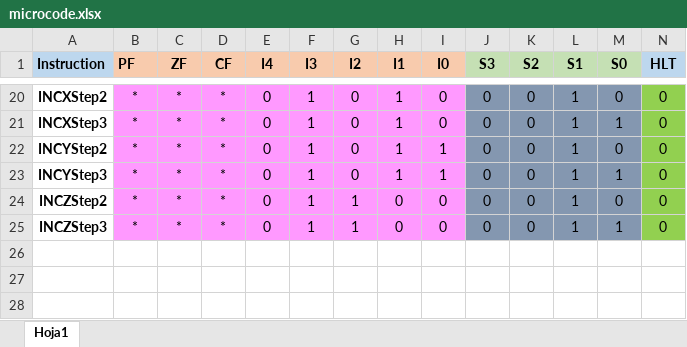
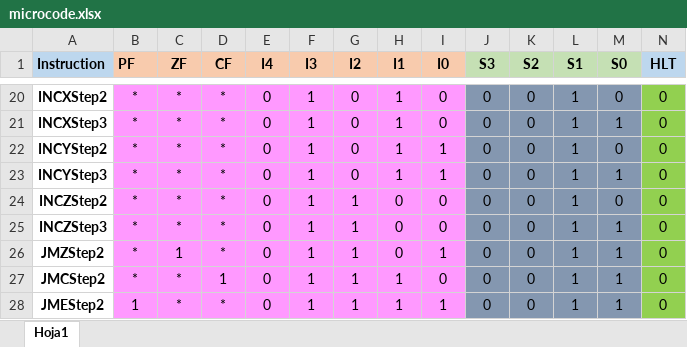
Before and after one commit to faustinozanetto/retro-cpu, an Excel workbook: microcode/microcode.xlsx, sheet Hoja1, drawn as a sheet; only a part is shown, gaps mark what is left out; values as stored, in another font and other column widths than the file's, no borders; rows hold the shown columns only; the diff names each change by its address in the sheet, - before the commit and + after, or states it on an @@ line.

Commit message:
Added new jump if carry, jump if zero, jump is even instructions

```diff
--- a/microcode/microcode.xlsx (sheet Hoja1)
+++ b/microcode/microcode.xlsx (sheet Hoja1)
+row 26: JMZStep2 | * | 1 | * | 0 | 1 | 1 | 0 | 1 | 0 | 0 | 1 | 1 | 0
+row 27: JMCStep2 | * | * | 1 | 0 | 1 | 1 | 1 | 0 | 0 | 0 | 1 | 1 | 0
+row 28: JMEStep2 | 1 | * | * | 0 | 1 | 1 | 1 | 1 | 0 | 0 | 1 | 1 | 0
```
Also changed, not shown: 6 other files.
